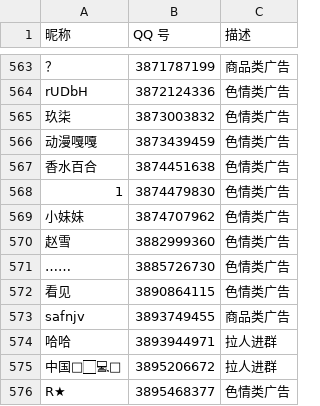
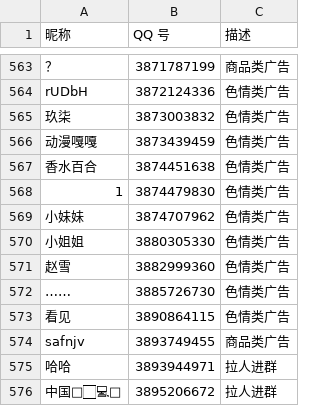
Before and after one commit to blacklisting/qq, a CSV file: 广告.csv, drawn as a sheet; only a part is shown, gaps mark what is left out; the shorter side is filled out with more unchanged rows; the diff names each change by its address in the sheet, - before the commit and + after, or states it on an @@ line.

Commit message:
Update with a comment just seen.

```diff
--- a/广告.csv
+++ b/广告.csv
+row 570: 小姐姐 | 3880305330 | 色情类广告
```
